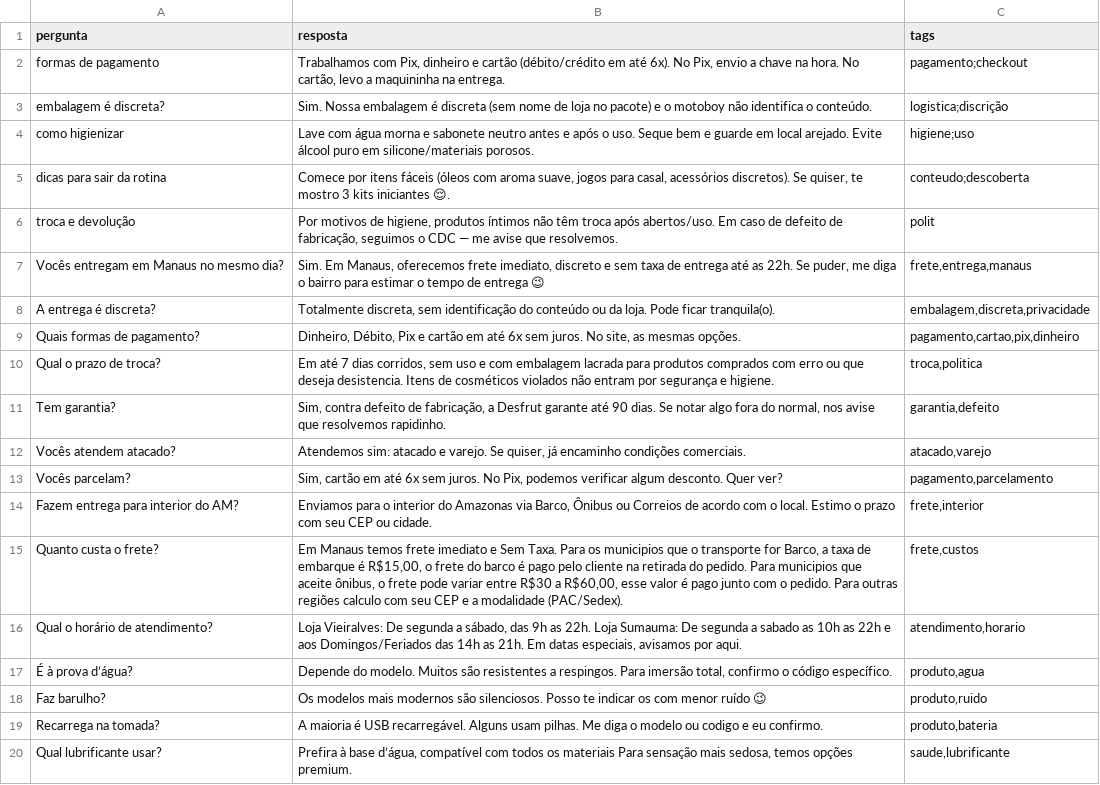
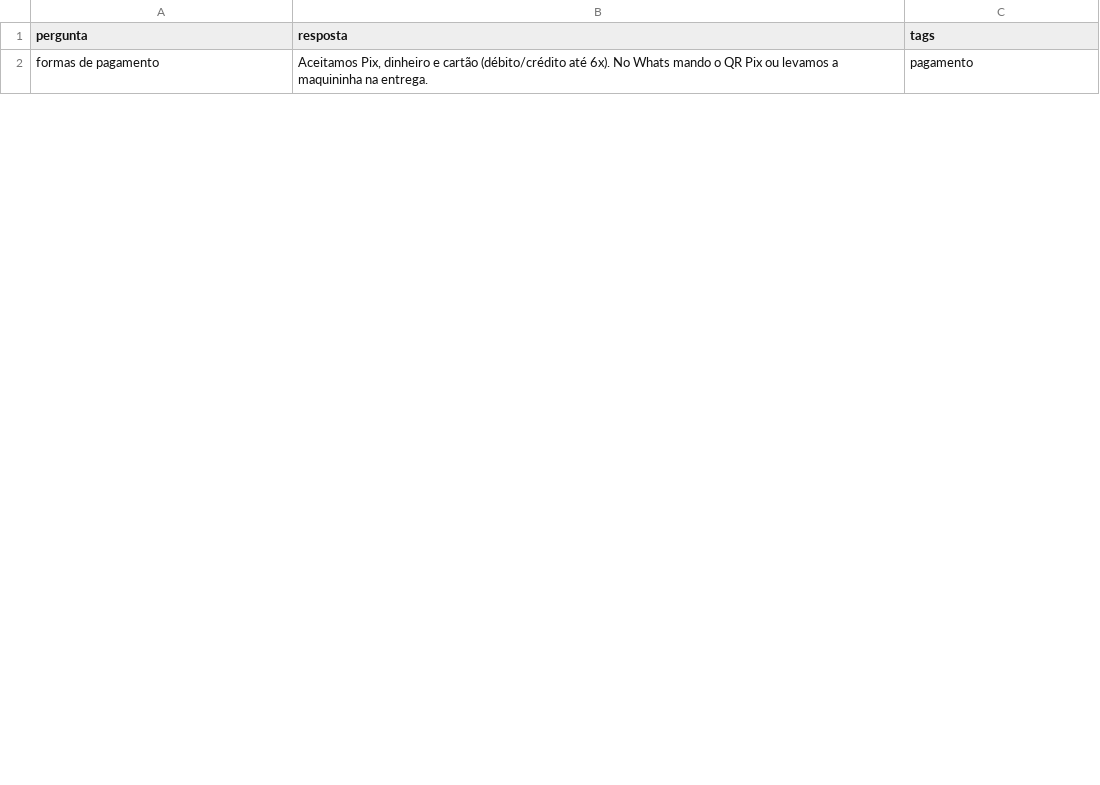
Before and after one commit to Desfrut/desfrut-ia, a CSV file: desfrut-render-starter/base_qna.csv, drawn as a sheet; only a part is shown; the diff covers the shown part only.

Commit message:
Update base_qna.csv

```diff
--- a/desfrut-render-starter/base_qna.csv
+++ b/desfrut-render-starter/base_qna.csv
@@ -1,20 +1,2 @@
 pergunta,resposta,tags
-formas de pagamento,"Trabalhamos com Pix, dinheiro e cartão (débito/crédito em até 6x). No Pix, envio a chave na hora. No cartão, levo a maquininha na entrega.",pagamento;checkout
-embalagem é discreta?,"Sim. Nossa embalagem é discreta (sem nome de loja no pacote) e o motoboy não identifica o conteúdo.",logistica;discrição
-como higienizar,"Lave com água morna e sabonete neutro antes e após o uso. Seque bem e guarde em local arejado. Evite álcool puro em silicone/materiais porosos.",higiene;uso
-dicas para sair da rotina,"Comece por itens fáceis (óleos com aroma suave, jogos para casal, acessórios discretos). Se quiser, te mostro 3 kits iniciantes 😌.",conteudo;descoberta
-troca e devolução,"Por motivos de higiene, produtos íntimos não têm troca após abertos/uso. Em caso de defeito de fabricação, seguimos o CDC — me avise que resolvemos.",polit
-"Vocês entregam em Manaus no mesmo dia?","Sim. Em Manaus, oferecemos frete imediato, discreto e sem taxa de entrega até as 22h. Se puder, me diga o bairro para estimar o tempo de entrega 😉","frete,entrega,manaus"
-"A entrega é discreta?","Totalmente discreta, sem identificação do conteúdo ou da loja. Pode ficar tranquila(o).","embalagem,discreta,privacidade"
-"Quais formas de pagamento?","Dinheiro, Débito, Pix e cartão em até 6x sem juros. No site, as mesmas opções.","pagamento,cartao,pix,dinheiro"
-"Qual o prazo de troca?","Em até 7 dias corridos, sem uso e com embalagem lacrada para produtos comprados com erro ou que deseja desistencia. Itens de cosméticos violados não entram por segurança e higiene.","troca,politica"
-"Tem garantia?","Sim, contra defeito de fabricação, a Desfrut garante até 90 dias. Se notar algo fora do normal, nos avise que resolvemos rapidinho.","garantia,defeito"
-"Vocês atendem atacado?","Atendemos sim: atacado e varejo. Se quiser, já encaminho condições comerciais.","atacado,varejo"
-"Vocês parcelam?","Sim, cartão em até 6x sem juros. No Pix, podemos verificar algum desconto. Quer ver?","pagamento,parcelamento"
-"Fazem entrega para interior do AM?","Enviamos para o interior do Amazonas via Barco, Ônibus ou Correios de acordo com o local. Estimo o prazo com seu CEP ou cidade.","frete,interior"
-"Quanto custa o frete?","Em Manaus temos frete imediato e Sem Taxa. Para os municipios que o transporte for Barco, a taxa de embarque é R$15,00, o frete do barco é pago pelo cliente na retirada do pedido. Para municipios que aceite ônibus, o frete pode variar entre R$30 a R$60,00, esse valor é pago junto com o pedido. Para outras regiões calculo com seu CEP e a modalidade (PAC/Sedex).","frete,custos"
-"Qual o horário de atendimento?","Loja Vieiralves: De segunda a sábado, das 9h as 22h. Loja Sumauma: De segunda a sabado as 10h as 22h e aos Domingos/Feriados das 14h as 21h. Em datas especiais, avisamos por aqui.","atendimento,horario"
-"É à prova d’água?","Depende do modelo. Muitos são resistentes a respingos. Para imersão total, confirmo o código específico.","produto,agua"
-"Faz barulho?","Os modelos mais modernos são silenciosos. Posso te indicar os com menor ruído 😉","produto,ruido"
-"Recarrega na tomada?","A maioria é USB recarregável. Alguns usam pilhas. Me diga o modelo ou codigo e eu confirmo.","produto,bateria"
-"Qual lubrificante usar?","Prefira à base d’água, compatível com todos os materiais Para sensação mais sedosa, temos opções premium.","saude,lubrificante"
+formas de pagamento,"Aceitamos Pix, dinheiro e cartão (débito/crédito até 6x). No Whats mando o QR Pix ou levamos a maquininha na entrega.",pagamento
```
Also changed, not shown: 14 added rows and 27 removed rows elsewhere in this file.
